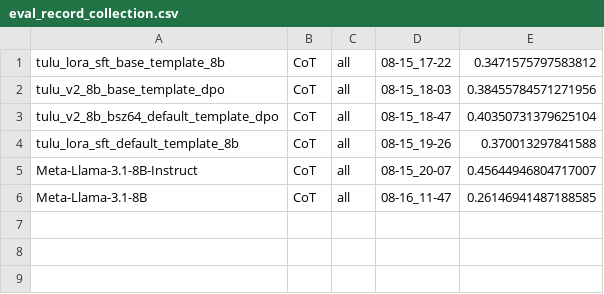
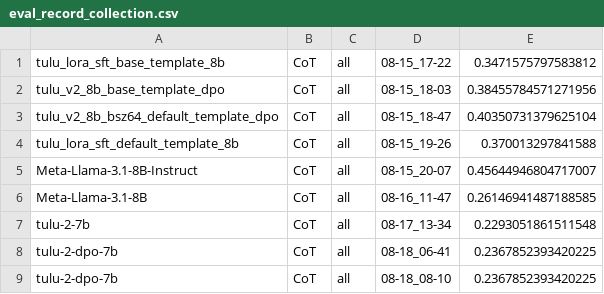
Before and after one commit to Jack-Lingjie/MMLU-Pro, a CSV file: eval_results/eval_record_collection.csv, drawn as a sheet.

Commit message:
add tulu-7b-dpo

```diff
--- a/eval_results/eval_record_collection.csv
+++ b/eval_results/eval_record_collection.csv
@@ -6 +6,4 @@ Meta-Llama-3.1-8B-Instruct,CoT,all,08-15_20-07,0.45644946804717007
 Meta-Llama-3.1-8B,CoT,all,08-16_11-47,0.26146941487188585
+tulu-2-7b,CoT,all,08-17_13-34,0.2293051861511548
+tulu-2-dpo-7b,CoT,all,08-18_06-41,0.2367852393420225
+tulu-2-dpo-7b,CoT,all,08-18_08-10,0.2367852393420225
```
Also changed, not shown: 38 other files.
